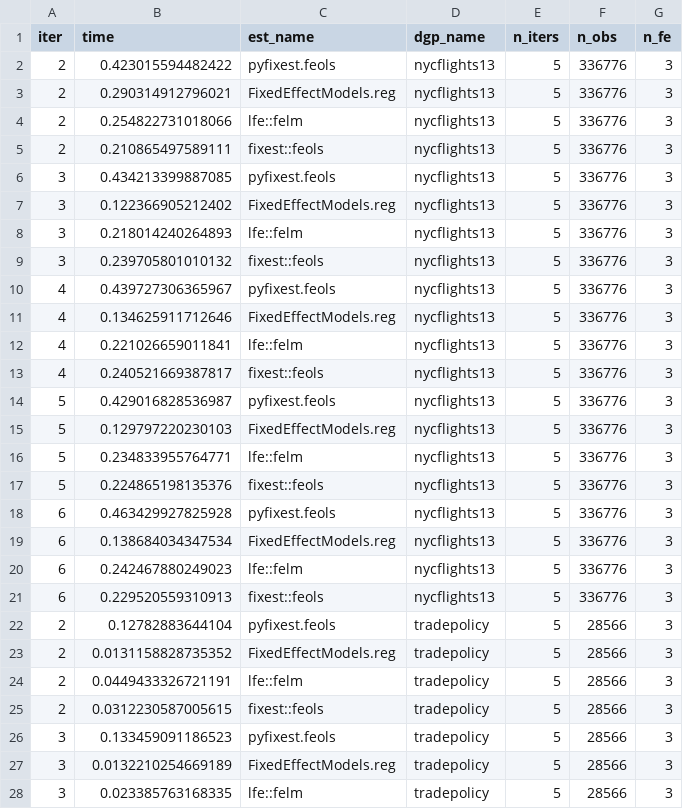
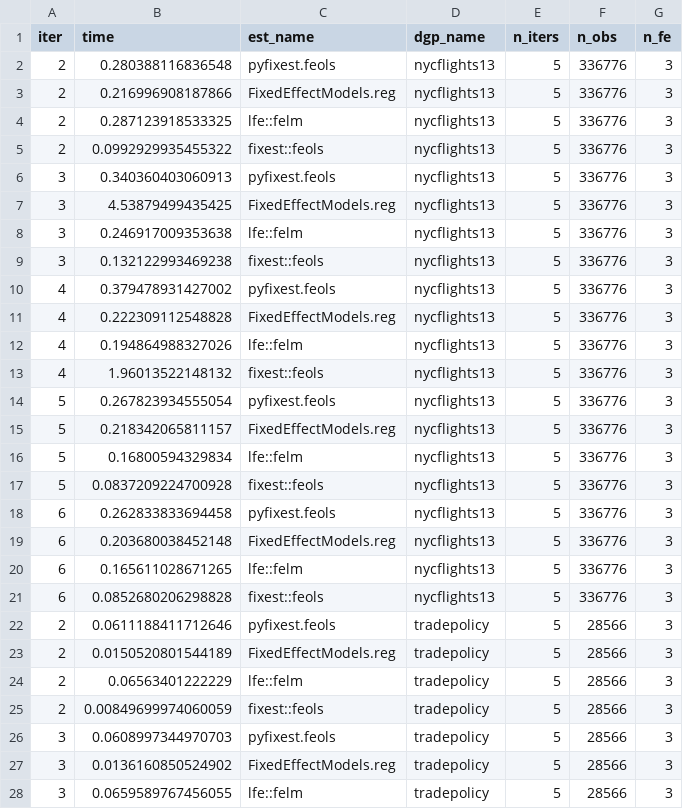
Before and after one commit to lrberge/fixest_benchmarks, a CSV file: results/bench_ols_real_data.csv, drawn as a sheet; only a part is shown; the diff covers the shown part only.

```diff
--- a/results/bench_ols_real_data.csv
+++ b/results/bench_ols_real_data.csv
@@ -1,28 +1,28 @@
 "iter","time","est_name","dgp_name","n_iters","n_obs","n_fe"
-2,0.423015594482422,"pyfixest.feols","nycflights13",5,336776,3
-2,0.290314912796021,"FixedEffectModels.reg","nycflights13",5,336776,3
-2,0.254822731018066,"lfe::felm","nycflights13",5,336776,3
-2,0.210865497589111,"fixest::feols","nycflights13",5,336776,3
-3,0.434213399887085,"pyfixest.feols","nycflights13",5,336776,3
-3,0.122366905212402,"FixedEffectModels.reg","nycflights13",5,336776,3
-3,0.218014240264893,"lfe::felm","nycflights13",5,336776,3
-3,0.239705801010132,"fixest::feols","nycflights13",5,336776,3
-4,0.439727306365967,"pyfixest.feols","nycflights13",5,336776,3
-4,0.134625911712646,"FixedEffectModels.reg","nycflights13",5,336776,3
-4,0.221026659011841,"lfe::felm","nycflights13",5,336776,3
-4,0.240521669387817,"fixest::feols","nycflights13",5,336776,3
-5,0.429016828536987,"pyfixest.feols","nycflights13",5,336776,3
-5,0.129797220230103,"FixedEffectModels.reg","nycflights13",5,336776,3
-5,0.234833955764771,"lfe::felm","nycflights13",5,336776,3
-5,0.224865198135376,"fixest::feols","nycflights13",5,336776,3
-6,0.463429927825928,"pyfixest.feols","nycflights13",5,336776,3
-6,0.138684034347534,"FixedEffectModels.reg","nycflights13",5,336776,3
-6,0.242467880249023,"lfe::felm","nycflights13",5,336776,3
-6,0.229520559310913,"fixest::feols","nycflights13",5,336776,3
-2,0.12782883644104,"pyfixest.feols","tradepolicy",5,28566,3
-2,0.0131158828735352,"FixedEffectModels.reg","tradepolicy",5,28566,3
-2,0.0449433326721191,"lfe::felm","tradepolicy",5,28566,3
-2,0.0312230587005615,"fixest::feols","tradepolicy",5,28566,3
-3,0.133459091186523,"pyfixest.feols","tradepolicy",5,28566,3
-3,0.0132210254669189,"FixedEffectModels.reg","tradepolicy",5,28566,3
-3,0.023385763168335,"lfe::felm","tradepolicy",5,28566,3
+2,0.280388116836548,"pyfixest.feols","nycflights13",5,336776,3
+2,0.216996908187866,"FixedEffectModels.reg","nycflights13",5,336776,3
+2,0.287123918533325,"lfe::felm","nycflights13",5,336776,3
+2,0.0992929935455322,"fixest::feols","nycflights13",5,336776,3
+3,0.340360403060913,"pyfixest.feols","nycflights13",5,336776,3
+3,4.53879499435425,"FixedEffectModels.reg","nycflights13",5,336776,3
+3,0.246917009353638,"lfe::felm","nycflights13",5,336776,3
+3,0.132122993469238,"fixest::feols","nycflights13",5,336776,3
+4,0.379478931427002,"pyfixest.feols","nycflights13",5,336776,3
+4,0.222309112548828,"FixedEffectModels.reg","nycflights13",5,336776,3
+4,0.194864988327026,"lfe::felm","nycflights13",5,336776,3
+4,1.96013522148132,"fixest::feols","nycflights13",5,336776,3
+5,0.267823934555054,"pyfixest.feols","nycflights13",5,336776,3
+5,0.218342065811157,"FixedEffectModels.reg","nycflights13",5,336776,3
+5,0.16800594329834,"lfe::felm","nycflights13",5,336776,3
+5,0.0837209224700928,"fixest::feols","nycflights13",5,336776,3
+6,0.262833833694458,"pyfixest.feols","nycflights13",5,336776,3
+6,0.203680038452148,"FixedEffectModels.reg","nycflights13",5,336776,3
+6,0.165611028671265,"lfe::felm","nycflights13",5,336776,3
+6,0.0852680206298828,"fixest::feols","nycflights13",5,336776,3
+2,0.0611188411712646,"pyfixest.feols","tradepolicy",5,28566,3
+2,0.0150520801544189,"FixedEffectModels.reg","tradepolicy",5,28566,3
+2,0.06563401222229,"lfe::felm","tradepolicy",5,28566,3
+2,0.00849699974060059,"fixest::feols","tradepolicy",5,28566,3
+3,0.0608997344970703,"pyfixest.feols","tradepolicy",5,28566,3
+3,0.0136160850524902,"FixedEffectModels.reg","tradepolicy",5,28566,3
+3,0.0659589767456055,"lfe::felm","tradepolicy",5,28566,3
```
Also changed, not shown: 20 added rows and 33 edited cells elsewhere in this file, 2 other files.
